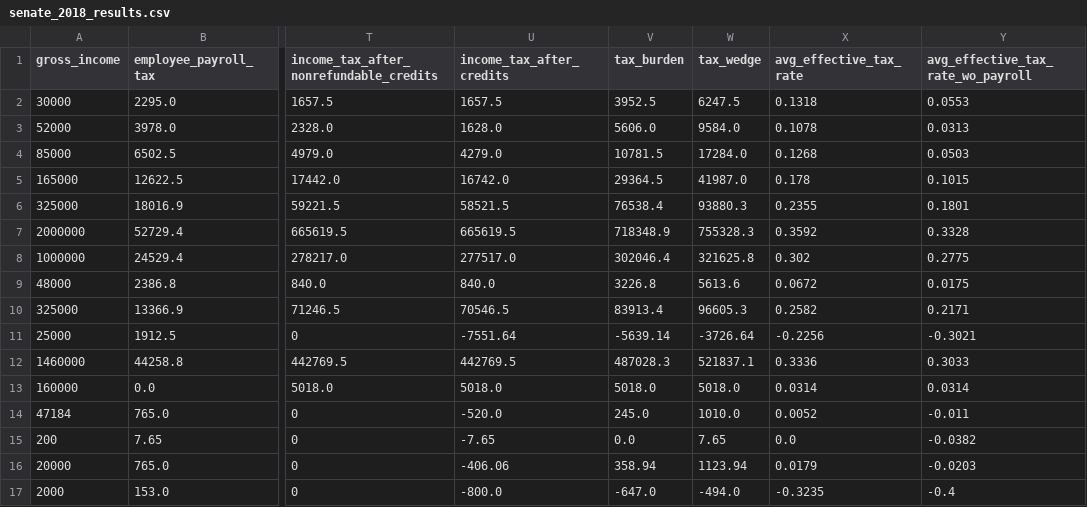
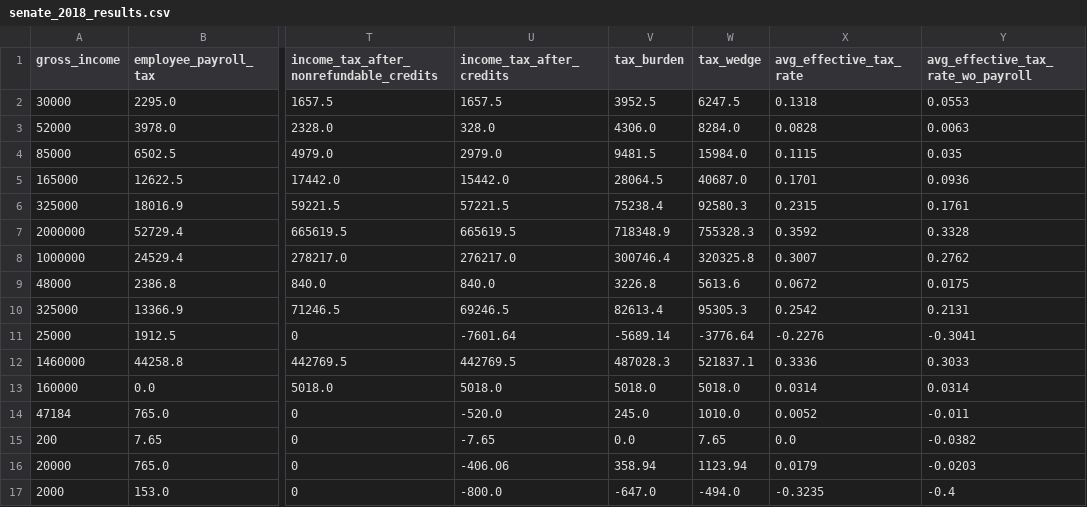
Before and after one commit to aelsibaie/taxsim, a CSV file: senate_2018_results.csv, drawn as a sheet; only a part is shown, gaps mark what is left out; the diff names each change by its address in the sheet, - before the commit and + after, or states it on an @@ line.

```diff
--- a/senate_2018_results.csv
+++ b/senate_2018_results.csv
-U3 (income_tax_after_credits): 1628.0
+U3 (income_tax_after_credits): 328.0
-V3 (tax_burden): 5606.0
+V3 (tax_burden): 4306.0
-W3 (tax_wedge): 9584.0
+W3 (tax_wedge): 8284.0
-X3 (avg_effective_tax_rate): 0.1078
+X3 (avg_effective_tax_rate): 0.0828
-Y3: 0.0313
+Y3: 0.0063
-U4 (income_tax_after_credits): 4279.0
+U4 (income_tax_after_credits): 2979.0
-V4 (tax_burden): 10781.5
+V4 (tax_burden): 9481.5
-W4 (tax_wedge): 17284.0
+W4 (tax_wedge): 15984.0
-X4 (avg_effective_tax_rate): 0.1268
+X4 (avg_effective_tax_rate): 0.1115
-Y4: 0.0503
+Y4: 0.035
-U5 (income_tax_after_credits): 16742.0
+U5 (income_tax_after_credits): 15442.0
-V5 (tax_burden): 29364.5
+V5 (tax_burden): 28064.5
-W5 (tax_wedge): 41987.0
+W5 (tax_wedge): 40687.0
-X5 (avg_effective_tax_rate): 0.178
+X5 (avg_effective_tax_rate): 0.1701
-Y5: 0.1015
+Y5: 0.0936
-U6 (income_tax_after_credits): 58521.5
+U6 (income_tax_after_credits): 57221.5
-V6 (tax_burden): 76538.4
+V6 (tax_burden): 75238.4
-W6 (tax_wedge): 93880.3
+W6 (tax_wedge): 92580.3
-X6 (avg_effective_tax_rate): 0.2355
+X6 (avg_effective_tax_rate): 0.2315
-Y6: 0.1801
+Y6: 0.1761
-U8 (income_tax_after_credits): 277517.0
+U8 (income_tax_after_credits): 276217.0
-V8 (tax_burden): 302046.4
+V8 (tax_burden): 300746.4
-W8 (tax_wedge): 321625.8
+W8 (tax_wedge): 320325.8
-X8 (avg_effective_tax_rate): 0.302
+X8 (avg_effective_tax_rate): 0.3007
-Y8: 0.2775
+Y8: 0.2762
-U10 (income_tax_after_credits): 70546.5
+U10 (income_tax_after_credits): 69246.5
-V10 (tax_burden): 83913.4
+V10 (tax_burden): 82613.4
-W10 (tax_wedge): 96605.3
+W10 (tax_wedge): 95305.3
-X10 (avg_effective_tax_rate): 0.2582
+X10 (avg_effective_tax_rate): 0.2542
-Y10: 0.2171
+Y10: 0.2131
-U11 (income_tax_after_credits): -7551.64
+U11 (income_tax_after_credits): -7601.64
-V11 (tax_burden): -5639.14
+V11 (tax_burden): -5689.14
-W11 (tax_wedge): -3726.64
+W11 (tax_wedge): -3776.64
-X11 (avg_effective_tax_rate): -0.2256
+X11 (avg_effective_tax_rate): -0.2276
-Y11: -0.3021
+Y11: -0.3041
```
Also changed, not shown: house_2018_results.csv, 4 other files.
